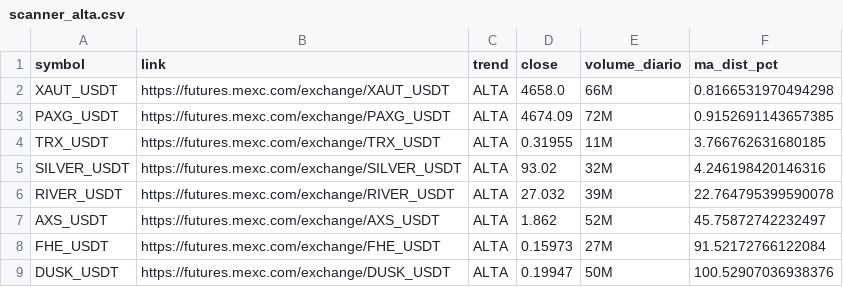
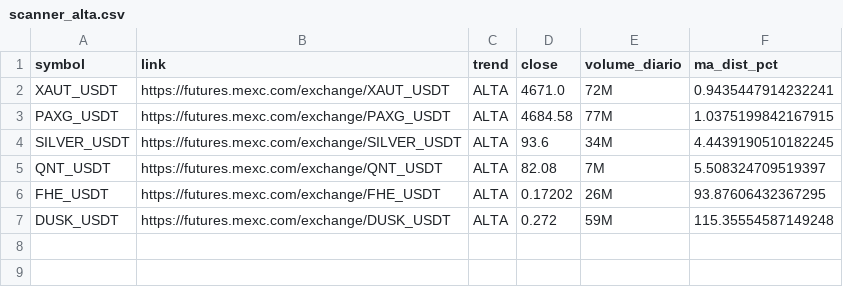
Before and after one commit to gabrielmachadogh/scanner-perps2, a CSV file: results/scanner_alta.csv, drawn as a sheet.

```diff
--- a/results/scanner_alta.csv
+++ b/results/scanner_alta.csv
@@ -1,9 +1,7 @@
 symbol,link,trend,close,volume_diario,ma_dist_pct
-XAUT_USDT,https://futures.mexc.com/exchange/XAUT_USDT,ALTA,4658.0,66M,0.8166531970494298
-PAXG_USDT,https://futures.mexc.com/exchange/PAXG_USDT,ALTA,4674.09,72M,0.9152691143657385
-TRX_USDT,https://futures.mexc.com/exchange/TRX_USDT,ALTA,0.31955,11M,3.766762631680185
-SILVER_USDT,https://futures.mexc.com/exchange/SILVER_USDT,ALTA,93.02,32M,4.246198420146316
-RIVER_USDT,https://futures.mexc.com/exchange/RIVER_USDT,ALTA,27.032,39M,22.764795399590078
-AXS_USDT,https://futures.mexc.com/exchange/AXS_USDT,ALTA,1.862,52M,45.75872742232497
-FHE_USDT,https://futures.mexc.com/exchange/FHE_USDT,ALTA,0.15973,27M,91.52172766122084
-DUSK_USDT,https://futures.mexc.com/exchange/DUSK_USDT,ALTA,0.19947,50M,100.52907036938376
+XAUT_USDT,https://futures.mexc.com/exchange/XAUT_USDT,ALTA,4671.0,72M,0.9435447914232241
+PAXG_USDT,https://futures.mexc.com/exchange/PAXG_USDT,ALTA,4684.58,77M,1.0375199842167915
+SILVER_USDT,https://futures.mexc.com/exchange/SILVER_USDT,ALTA,93.6,34M,4.4439190510182245
+QNT_USDT,https://futures.mexc.com/exchange/QNT_USDT,ALTA,82.08,7M,5.508324709519397
+FHE_USDT,https://futures.mexc.com/exchange/FHE_USDT,ALTA,0.17202,26M,93.87606432367295
+DUSK_USDT,https://futures.mexc.com/exchange/DUSK_USDT,ALTA,0.272,59M,115.35554587149248
```
Also changed, not shown: results/scanner_baixa.csv, results/scanner_resultado_completo.csv, 3 other files.
